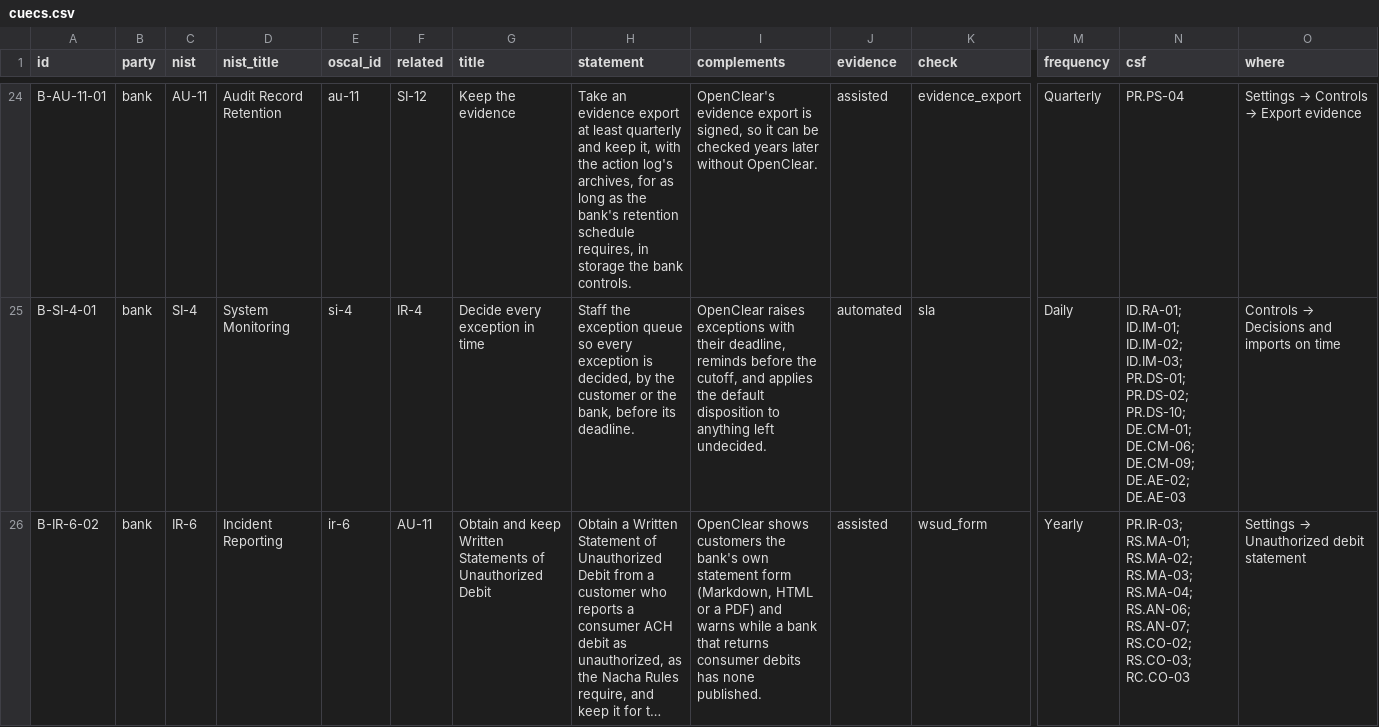
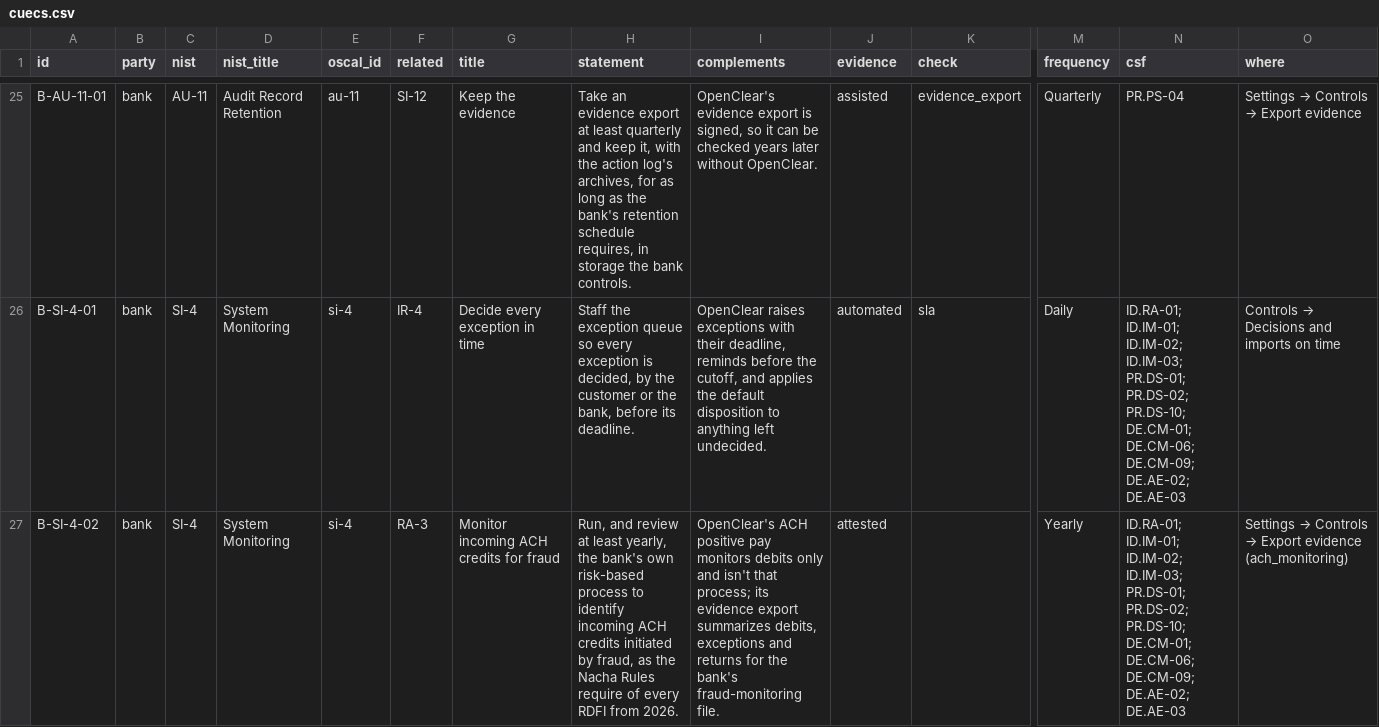
Before and after one commit to chaffed/OpenClear, a CSV file: docs/compliance/cuecs.csv, drawn as a sheet; only a part is shown, gaps mark what is left out; the shorter side is filled out with more unchanged rows; long unchanged cells end in …; rows hold the shown columns only; the diff covers the shown part only; the diff names each change by its address in the sheet, - before the commit and + after, or states it on an @@ line.

```diff
--- a/docs/compliance/cuecs.csv
+++ b/docs/compliance/cuecs.csv
+row 27: B-SI-4-02 | bank | SI-4 | System Monitoring | si-4 | RA-3 | Monitor incoming ACH credits for fraud | Run, and review at least yearly, the bank's own risk-based process to identify incoming ACH credits initiated by fraud, as the Nacha Rules require of every RDFI from 2026. | OpenClear's ACH positive pay monitors debits only and isn't that process; its evidence export summarizes debits, exceptions and returns for the bank's fraud-monitoring file. | attested |  | Yearly | ID.RA-01; ID.IM-01; ID.IM-02; ID.IM-03; PR.DS-01; PR.DS-02; PR.DS-10; DE.CM-01; DE.CM-06; DE.CM-09; DE.AE-02; DE.AE-03 | Settings → Controls → Export evidence (ach_monitoring)
```
Also changed, not shown: 3 added rows and 1 edited cell elsewhere in this file, 20 other files.
